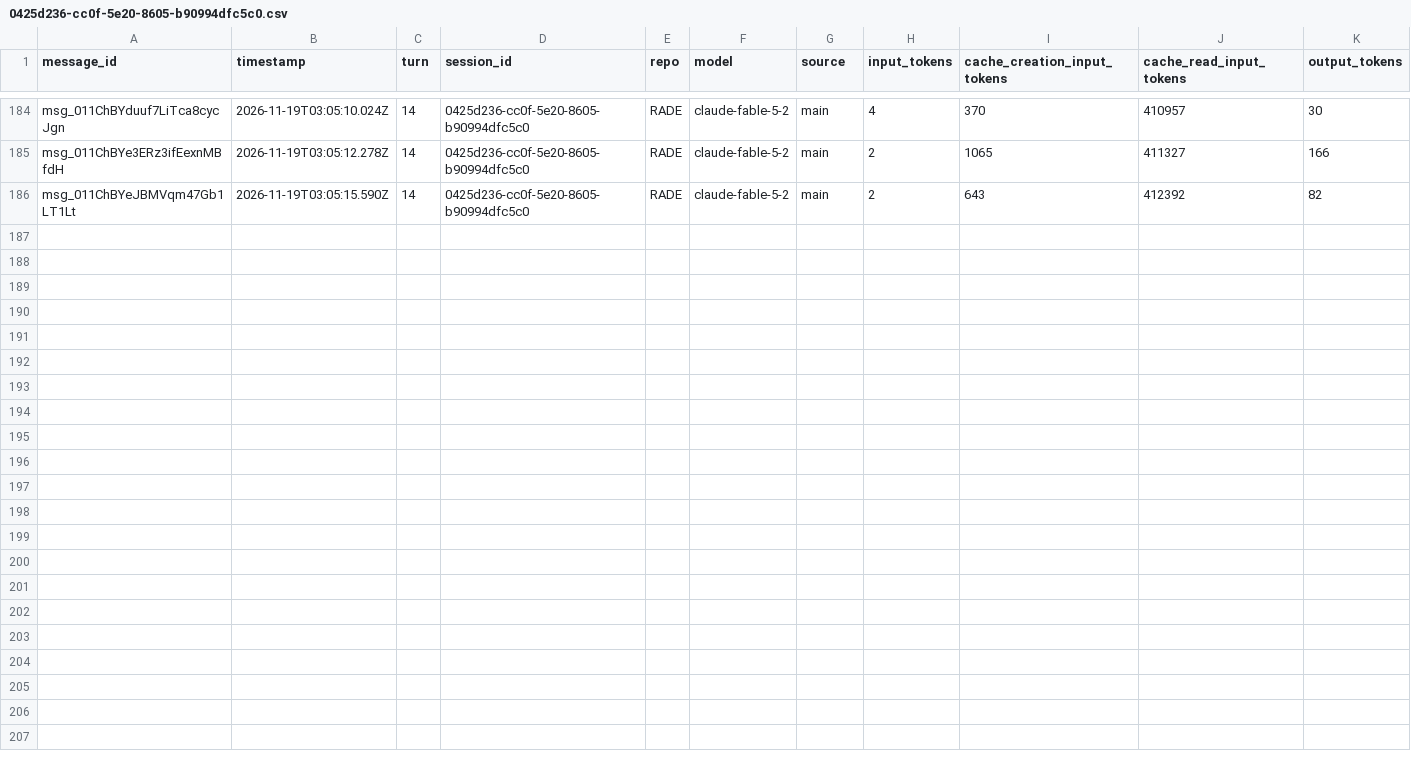
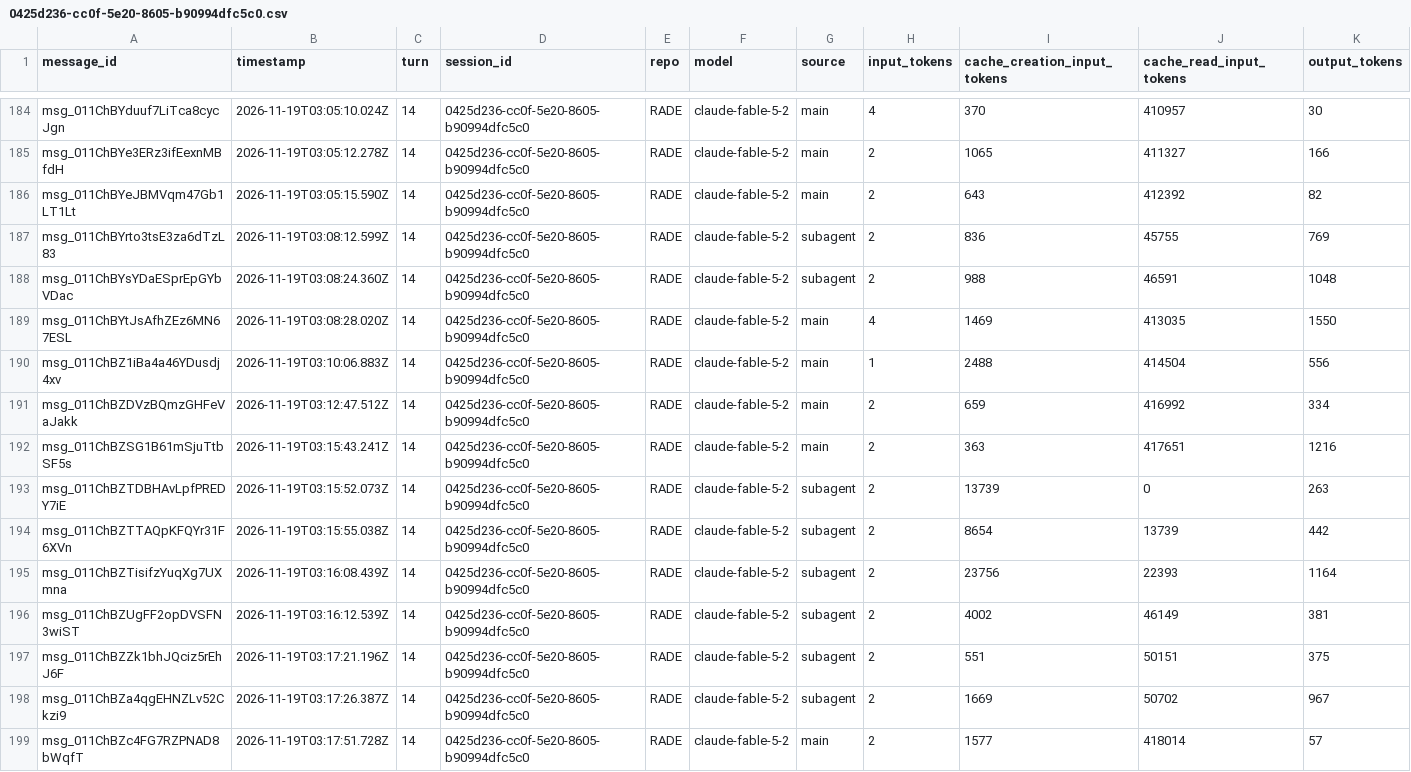
Before and after one commit to rhope-ops/RADE, a CSV file: sessions/0425d236-cc0f-5e20-8605-b90994dfc5c0.csv, drawn as a sheet; only a part is shown, gaps mark what is left out.

```diff
--- a/sessions/0425d236-cc0f-5e20-8605-b90994dfc5c0.csv
+++ b/sessions/0425d236-cc0f-5e20-8605-b90994dfc5c0.csv
@@ -186 +186,14 @@ msg_011ChBYe3ERz3ifEexnMBfdH,2026-11-19T03:05:12.278Z,14,0425d236-cc0f-5e20-8605
 msg_011ChBYeJBMVqm47Gb1LT1Lt,2026-11-19T03:05:15.590Z,14,0425d236-cc0f-5e20-8605-b90994dfc5c0,RADE,claude-fable-5-2,main,2,643,412392,82
+msg_011ChBYrto3tsE3za6dTzL83,2026-11-19T03:08:12.599Z,14,0425d236-cc0f-5e20-8605-b90994dfc5c0,RADE,claude-fable-5-2,subagent,2,836,45755,769
+msg_011ChBYsYDaESprEpGYbVDac,2026-11-19T03:08:24.360Z,14,0425d236-cc0f-5e20-8605-b90994dfc5c0,RADE,claude-fable-5-2,subagent,2,988,46591,1048
+msg_011ChBYtJsAfhZEz6MN67ESL,2026-11-19T03:08:28.020Z,14,0425d236-cc0f-5e20-8605-b90994dfc5c0,RADE,claude-fable-5-2,main,4,1469,413035,1550
+msg_011ChBZ1iBa4a46YDusdj4xv,2026-11-19T03:10:06.883Z,14,0425d236-cc0f-5e20-8605-b90994dfc5c0,RADE,claude-fable-5-2,main,1,2488,414504,556
+msg_011ChBZDVzBQmzGHFeVaJakk,2026-11-19T03:12:47.512Z,14,0425d236-cc0f-5e20-8605-b90994dfc5c0,RADE,claude-fable-5-2,main,2,659,416992,334
+msg_011ChBZSG1B61mSjuTtbSF5s,2026-11-19T03:15:43.241Z,14,0425d236-cc0f-5e20-8605-b90994dfc5c0,RADE,claude-fable-5-2,main,2,363,417651,1216
+msg_011ChBZTDBHAvLpfPREDY7iE,2026-11-19T03:15:52.073Z,14,0425d236-cc0f-5e20-8605-b90994dfc5c0,RADE,claude-fable-5-2,subagent,2,13739,0,263
+msg_011ChBZTTAQpKFQYr31F6XVn,2026-11-19T03:15:55.038Z,14,0425d236-cc0f-5e20-8605-b90994dfc5c0,RADE,claude-fable-5-2,subagent,2,8654,13739,442
+msg_011ChBZTisifzYuqXg7UXmna,2026-11-19T03:16:08.439Z,14,0425d236-cc0f-5e20-8605-b90994dfc5c0,RADE,claude-fable-5-2,subagent,2,23756,22393,1164
+msg_011ChBZUgFF2opDVSFN3wiST,2026-11-19T03:16:12.539Z,14,0425d236-cc0f-5e20-8605-b90994dfc5c0,RADE,claude-fable-5-2,subagent,2,4002,46149,381
+msg_011ChBZZk1bhJQciz5rEhJ6F,2026-11-19T03:17:21.196Z,14,0425d236-cc0f-5e20-8605-b90994dfc5c0,RADE,claude-fable-5-2,subagent,2,551,50151,375
+msg_011ChBZa4qgEHNZLv52Ckzi9,2026-11-19T03:17:26.387Z,14,0425d236-cc0f-5e20-8605-b90994dfc5c0,RADE,claude-fable-5-2,subagent,2,1669,50702,967
+msg_011ChBZc4FG7RZPNAD8bWqfT,2026-11-19T03:17:51.728Z,14,0425d236-cc0f-5e20-8605-b90994dfc5c0,RADE,claude-fable-5-2,main,2,1577,418014,57
```
